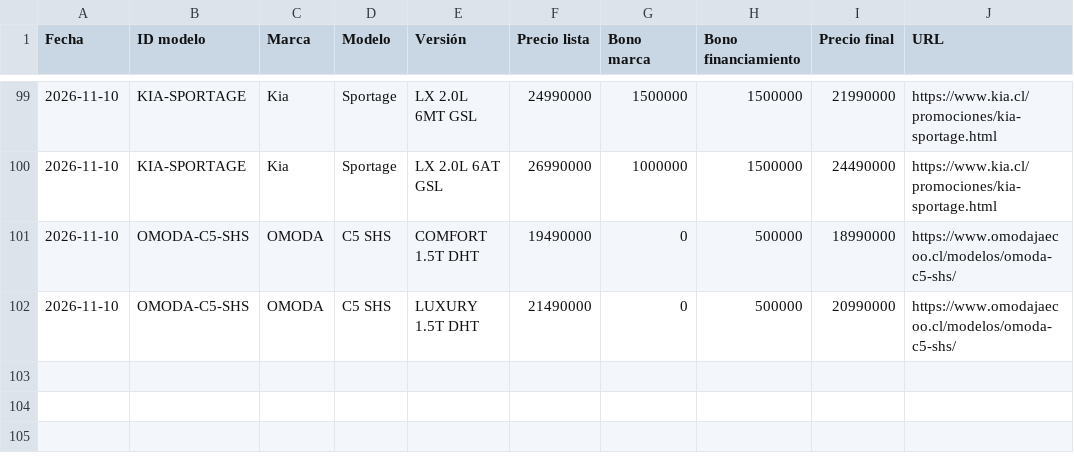
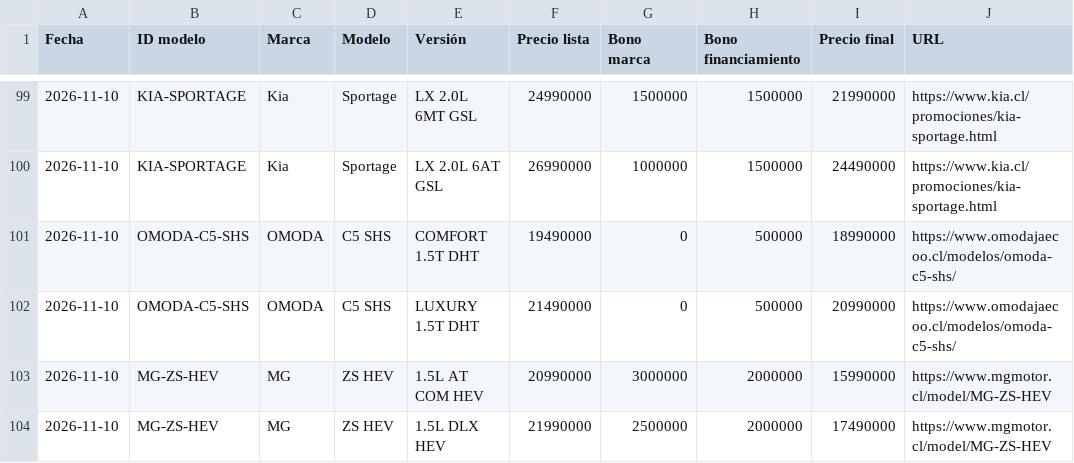
Before and after one commit to lucaskmcrf-source/precios-competencia, a CSV file: historial.csv, drawn as a sheet; only a part is shown, gaps mark what is left out.

```diff
--- a/historial.csv
+++ b/historial.csv
@@ -102 +102,3 @@ Fecha,ID modelo,Marca,Modelo,Versión,Precio lista,Bono marca,Bono financiamient
 2026-11-10,OMODA-C5-SHS,OMODA,C5 SHS,LUXURY 1.5T DHT,21490000,0,500000,20990000,https://www.omodajaecoo.cl/modelos/omoda-c5-shs/
+2026-11-10,MG-ZS-HEV,MG,ZS HEV,1.5L AT COM HEV,20990000,3000000,2000000,15990000,https://www.mgmotor.cl/model/MG-ZS-HEV
+2026-11-10,MG-ZS-HEV,MG,ZS HEV,1.5L DLX HEV,21990000,2500000,2000000,17490000,https://www.mgmotor.cl/model/MG-ZS-HEV
```
